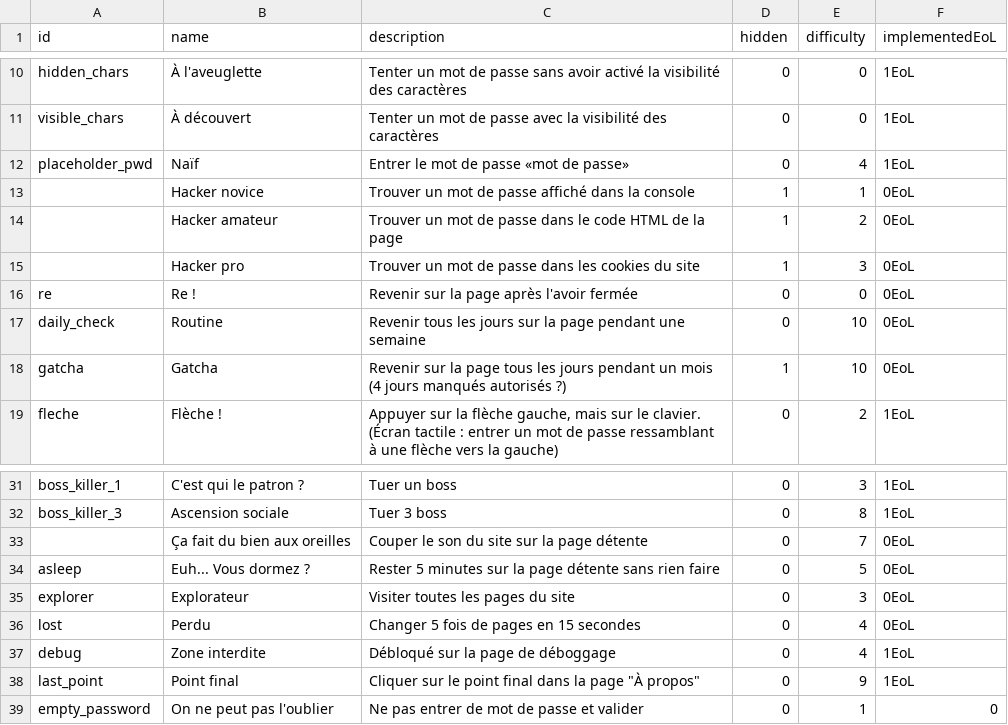
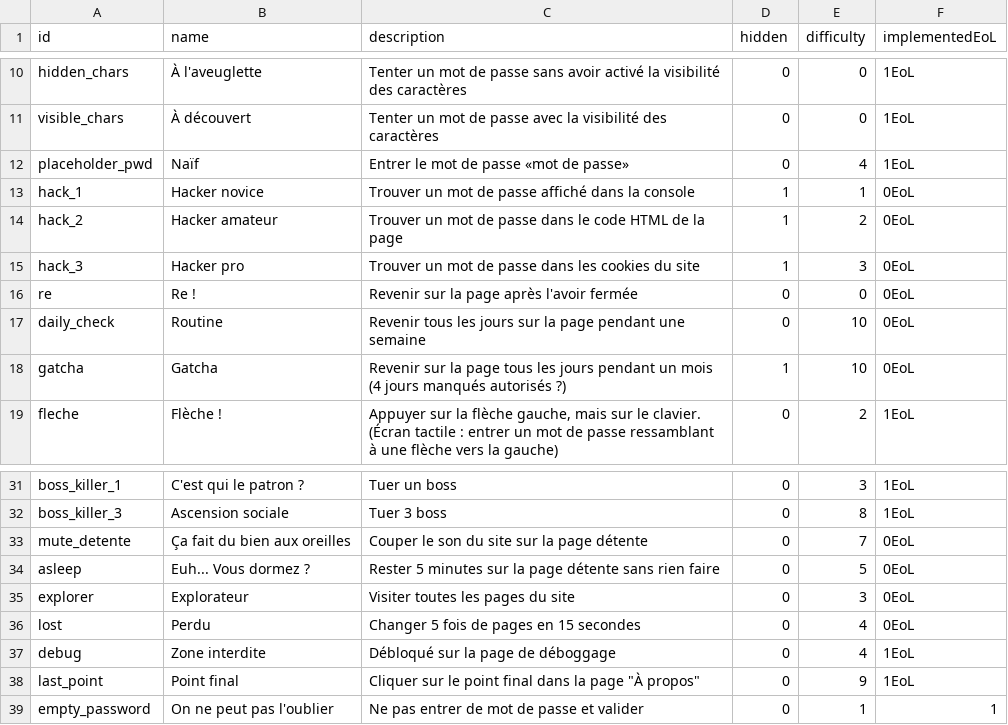
Before and after one commit to IPreferGodot/Easter-Eggsite, a CSV file: docs/assets/easter_eggs.csv, drawn as a sheet; only a part is shown, gaps mark what is left out.

```diff
--- a/docs/assets/easter_eggs.csv
+++ b/docs/assets/easter_eggs.csv
@@ -12,5 +12,5 @@ visible_chars,À découvert,Tenter un mot de passe avec la visibilité des carac
 placeholder_pwd,Naïf,Entrer le mot de passe «mot de passe»,0,4,1EoL
-,Hacker novice,Trouver un mot de passe affiché dans la console,1,1,0EoL
-,Hacker amateur,Trouver un mot de passe dans le code HTML de la page,1,2,0EoL
-,Hacker pro,Trouver un mot de passe dans les cookies du site,1,3,0EoL
+hack_1,Hacker novice,Trouver un mot de passe affiché dans la console,1,1,0EoL
+hack_2,Hacker amateur,Trouver un mot de passe dans le code HTML de la page,1,2,0EoL
+hack_3,Hacker pro,Trouver un mot de passe dans les cookies du site,1,3,0EoL
 re,Re !,Revenir sur la page après l'avoir fermée,0,0,0EoL
@@ -35,3 +35,3 @@ boss_killer_1,C'est qui le patron ?,Tuer un boss,0,3,1EoL
 boss_killer_3,Ascension sociale,Tuer 3 boss,0,8,1EoL
-,Ça fait du bien aux oreilles,Couper le son du site sur la page détente,0,7,0EoL
+mute_detente,Ça fait du bien aux oreilles,Couper le son du site sur la page détente,0,7,0EoL
 asleep,Euh... Vous dormez ?,Rester 5 minutes sur la page détente sans rien faire,0,5,0EoL
@@ -41,2 +41,2 @@ debug,Zone interdite,Débloqué sur la page de déboggage,0,4,1EoL
 last_point,Point final,"Cliquer sur le point final dans la page ""À propos""",0,9,1EoL
-empty_password,On ne peut pas l'oublier,Ne pas entrer de mot de passe et valider,0,1,0
+empty_password,On ne peut pas l'oublier,Ne pas entrer de mot de passe et valider,0,1,1
```
Also changed, not shown: 2 other files.
